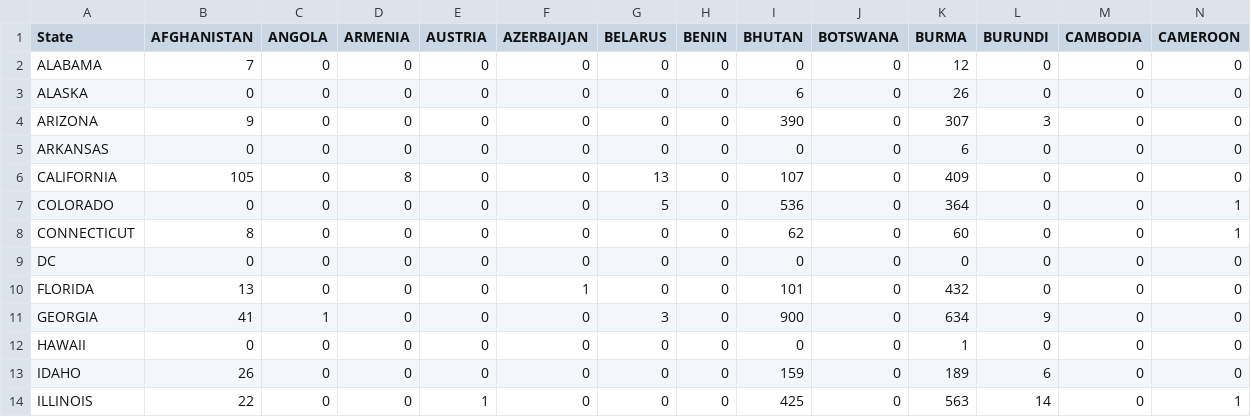
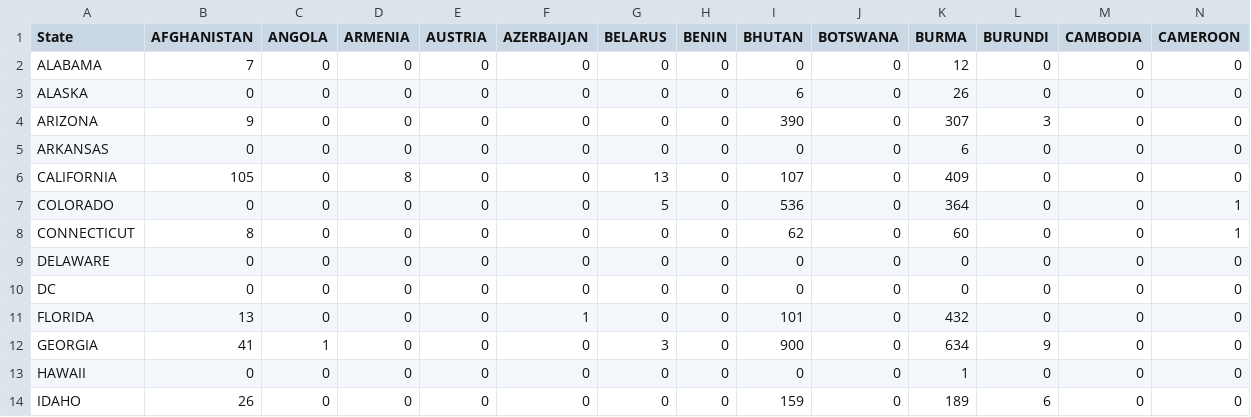
Before and after one commit to cyrus-shahrivar/refugeeDataViz, a CSV file: data/2012CSV.csv, drawn as a sheet; only a part is shown; the shorter side is filled out with more unchanged rows; rows hold the shown columns only; the diff names each change by its address in the sheet, - before the commit and + after, or states it on an @@ line.

Commit message:
added 2013 data

```diff
--- a/data/2012CSV.csv
+++ b/data/2012CSV.csv
+row 9: DELAWARE | 0 | 0 | 0 | 0 | 0 | 0 | 0 | 0 | 0 | 0 | 0 | 0 | 0
```
Also changed, not shown: 4 other files.
